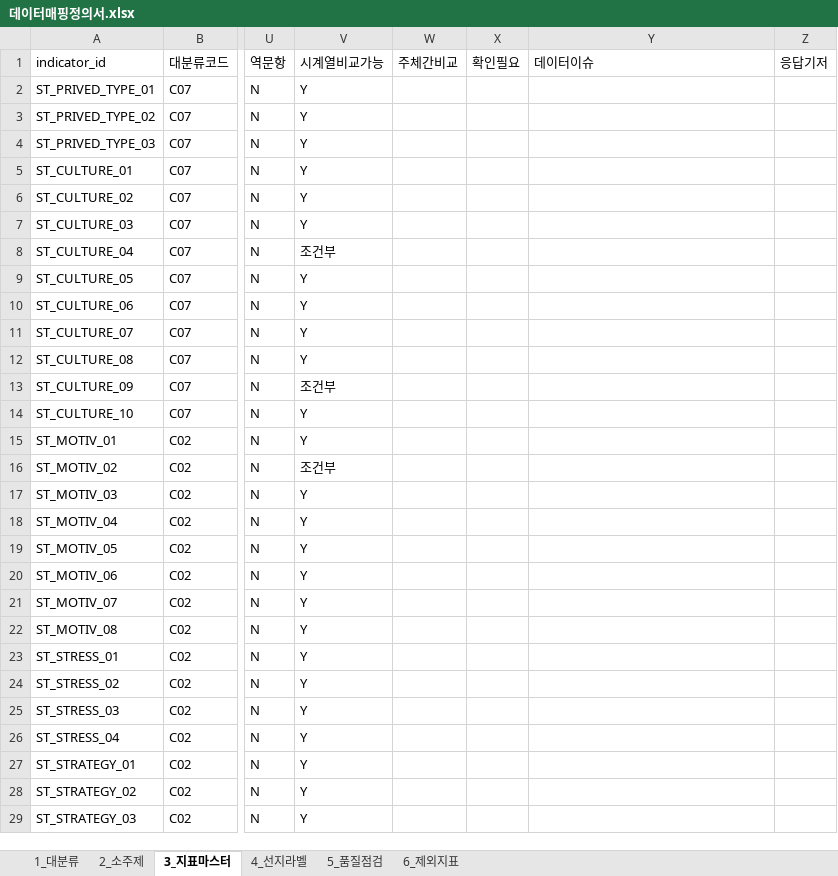
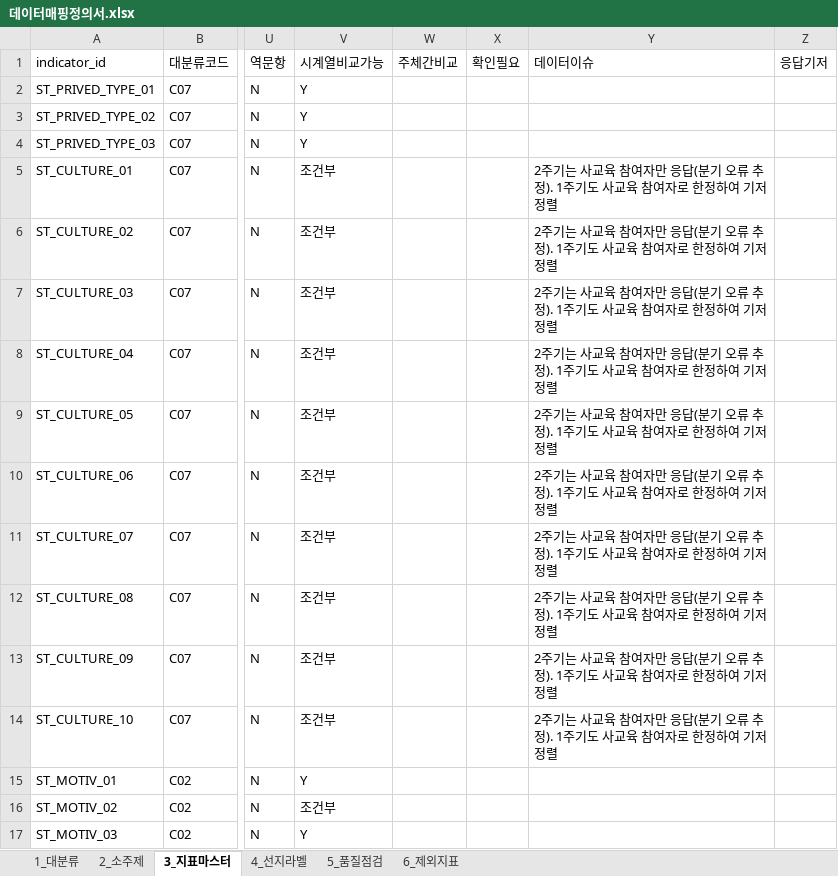
Before and after one commit to memorylane-dev/gie-panel, an Excel workbook: delivery/업체전달_데이터셋_v1/01_정의/데이터매핑정의서.xlsx, sheet 3_지표마스터, drawn as a sheet; only a part is shown, gaps mark what is left out; the shorter side is filled out with more unchanged rows; values as stored, in another font and other column widths than the file's, no borders; the diff names each change by its address in the sheet, - before the commit and + after, or states it on an @@ line.

```diff
--- a/delivery/업체전달_데이터셋_v1/01_정의/데이터매핑정의서.xlsx (sheet 3_지표마스터)
+++ b/delivery/업체전달_데이터셋_v1/01_정의/데이터매핑정의서.xlsx (sheet 3_지표마스터)
-V5:V7 (시계열비교가능): Y
+V5:V7 (시계열비교가능): 조건부
-Y5:Y14 (데이터이슈): (empty)
+Y5:Y14 (데이터이슈): 2주기는 사교육 참여자만 응답(분기 오류 추정). 1주기도 사교육 참여자로 한정하여 기저 정렬
-V9:V12 (시계열비교가능): Y
+V9:V12 (시계열비교가능): 조건부
-V14 (시계열비교가능): Y
+V14 (시계열비교가능): 조건부
```
Also changed, not shown: sheet 5_품질점검, 13 other files.
